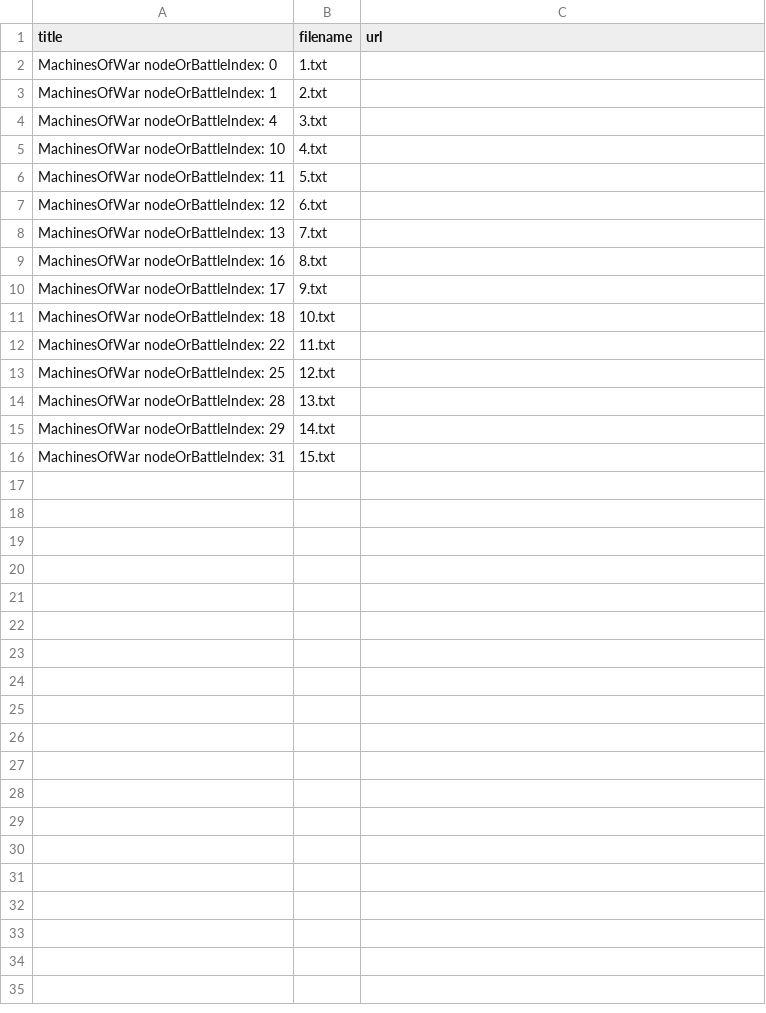
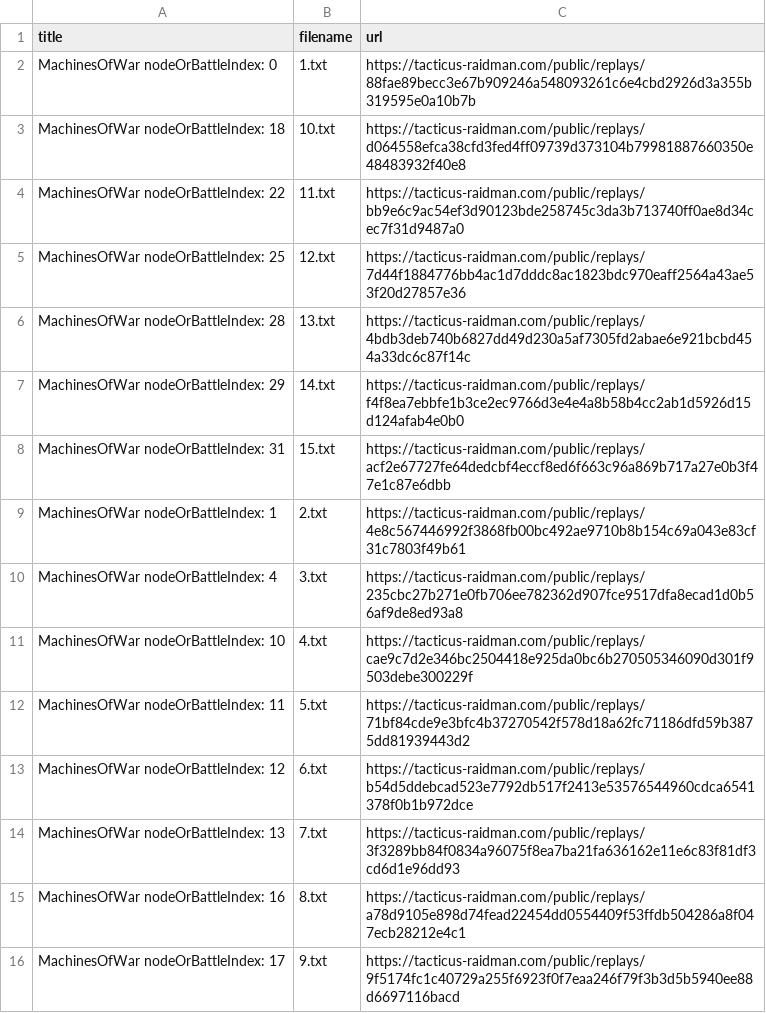
Before and after one commit to unrstuart/kharnage-replays, a CSV file: boudicari/leg 12/replays.csv, drawn as a sheet.

```diff
--- a/boudicari/leg 12/replays.csv
+++ b/boudicari/leg 12/replays.csv
@@ -1,16 +1,16 @@
 title,filename,url
-MachinesOfWar nodeOrBattleIndex: 0,1.txt,
-MachinesOfWar nodeOrBattleIndex: 1,2.txt,
-MachinesOfWar nodeOrBattleIndex: 4,3.txt,
-MachinesOfWar nodeOrBattleIndex: 10,4.txt,
-MachinesOfWar nodeOrBattleIndex: 11,5.txt,
-MachinesOfWar nodeOrBattleIndex: 12,6.txt,
-MachinesOfWar nodeOrBattleIndex: 13,7.txt,
-MachinesOfWar nodeOrBattleIndex: 16,8.txt,
-MachinesOfWar nodeOrBattleIndex: 17,9.txt,
-MachinesOfWar nodeOrBattleIndex: 18,10.txt,
-MachinesOfWar nodeOrBattleIndex: 22,11.txt,
-MachinesOfWar nodeOrBattleIndex: 25,12.txt,
-MachinesOfWar nodeOrBattleIndex: 28,13.txt,
-MachinesOfWar nodeOrBattleIndex: 29,14.txt,
-MachinesOfWar nodeOrBattleIndex: 31,15.txt,
+MachinesOfWar nodeOrBattleIndex: 0,1.txt,https://tacticus-raidman.com/public/replays/88fae89becc3e67b909246a548093261c6e4cbd2926d3a355b319595e0a10b7b
+MachinesOfWar nodeOrBattleIndex: 18,10.txt,https://tacticus-raidman.com/public/replays/d064558efca38cfd3fed4ff09739d373104b79981887660350e48483932f40e8
+MachinesOfWar nodeOrBattleIndex: 22,11.txt,https://tacticus-raidman.com/public/replays/bb9e6c9ac54ef3d90123bde258745c3da3b713740ff0ae8d34cec7f31d9487a0
+MachinesOfWar nodeOrBattleIndex: 25,12.txt,https://tacticus-raidman.com/public/replays/7d44f1884776bb4ac1d7dddc8ac1823bdc970eaff2564a43ae53f20d27857e36
+MachinesOfWar nodeOrBattleIndex: 28,13.txt,https://tacticus-raidman.com/public/replays/4bdb3deb740b6827dd49d230a5af7305fd2abae6e921bcbd454a33dc6c87f14c
+MachinesOfWar nodeOrBattleIndex: 29,14.txt,https://tacticus-raidman.com/public/replays/f4f8ea7ebbfe1b3ce2ec9766d3e4e4a8b58b4cc2ab1d5926d15d124afab4e0b0
+MachinesOfWar nodeOrBattleIndex: 31,15.txt,https://tacticus-raidman.com/public/replays/acf2e67727fe64dedcbf4eccf8ed6f663c96a869b717a27e0b3f47e1c87e6dbb
+MachinesOfWar nodeOrBattleIndex: 1,2.txt,https://tacticus-raidman.com/public/replays/4e8c567446992f3868fb00bc492ae9710b8b154c69a043e83cf31c7803f49b61
+MachinesOfWar nodeOrBattleIndex: 4,3.txt,https://tacticus-raidman.com/public/replays/235cbc27b271e0fb706ee782362d907fce9517dfa8ecad1d0b56af9de8ed93a8
+MachinesOfWar nodeOrBattleIndex: 10,4.txt,https://tacticus-raidman.com/public/replays/cae9c7d2e346bc2504418e925da0bc6b270505346090d301f9503debe300229f
+MachinesOfWar nodeOrBattleIndex: 11,5.txt,https://tacticus-raidman.com/public/replays/71bf84cde9e3bfc4b37270542f578d18a62fc71186dfd59b3875dd81939443d2
+MachinesOfWar nodeOrBattleIndex: 12,6.txt,https://tacticus-raidman.com/public/replays/b54d5ddebcad523e7792db517f2413e53576544960cdca6541378f0b1b972dce
+MachinesOfWar nodeOrBattleIndex: 13,7.txt,https://tacticus-raidman.com/public/replays/3f3289bb84f0834a96075f8ea7ba21fa636162e11e6c83f81df3cd6d1e96dd93
+MachinesOfWar nodeOrBattleIndex: 16,8.txt,https://tacticus-raidman.com/public/replays/a78d9105e898d74fead22454dd0554409f53ffdb504286a8f047ecb28212e4c1
+MachinesOfWar nodeOrBattleIndex: 17,9.txt,https://tacticus-raidman.com/public/replays/9f5174fc1c40729a255f6923f0f7eaa246f79f3b3d5b5940ee88d6697116bacd
```
Also changed, not shown: BA CE/extremis/replays.csv, BA CE/standard/replays.csv, 13 other files.
